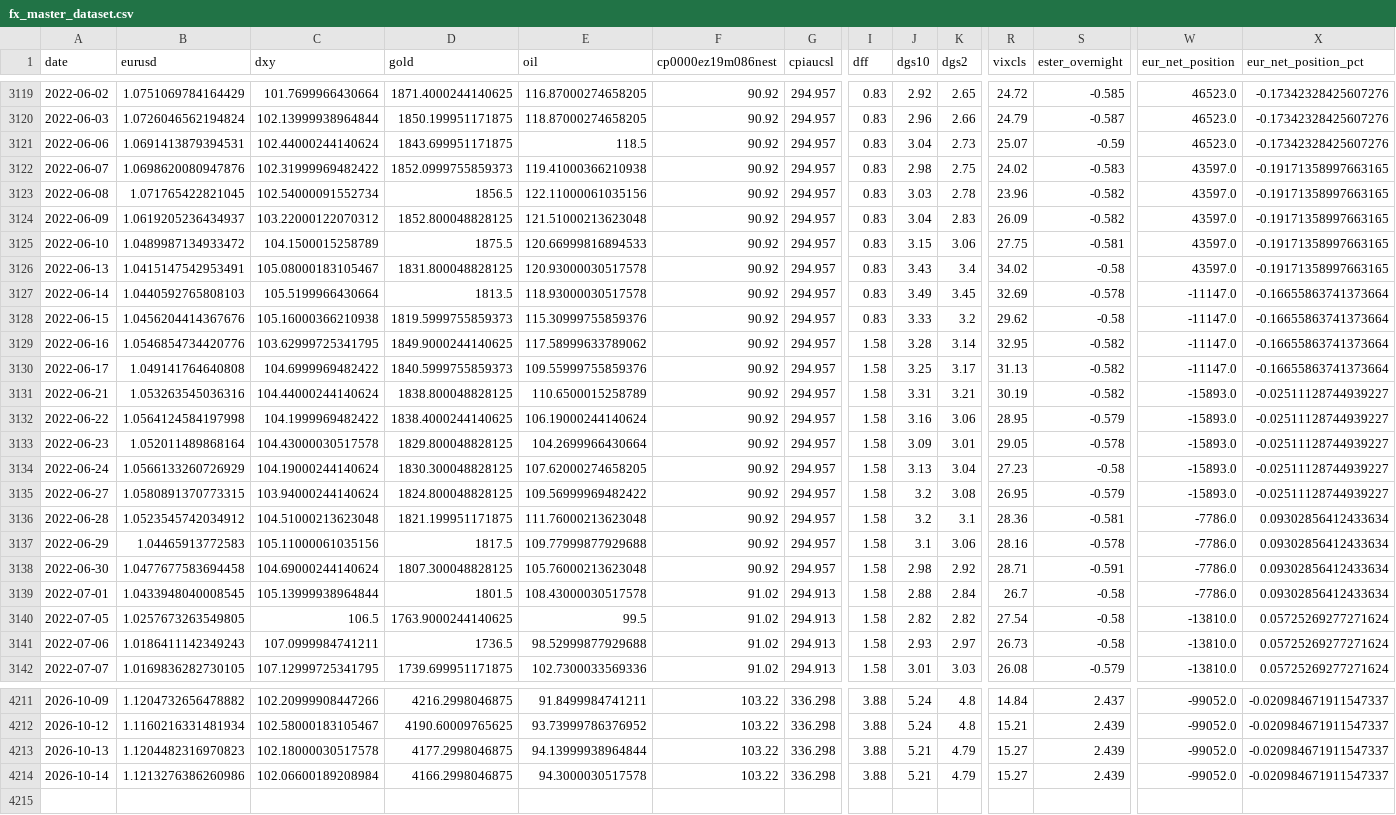
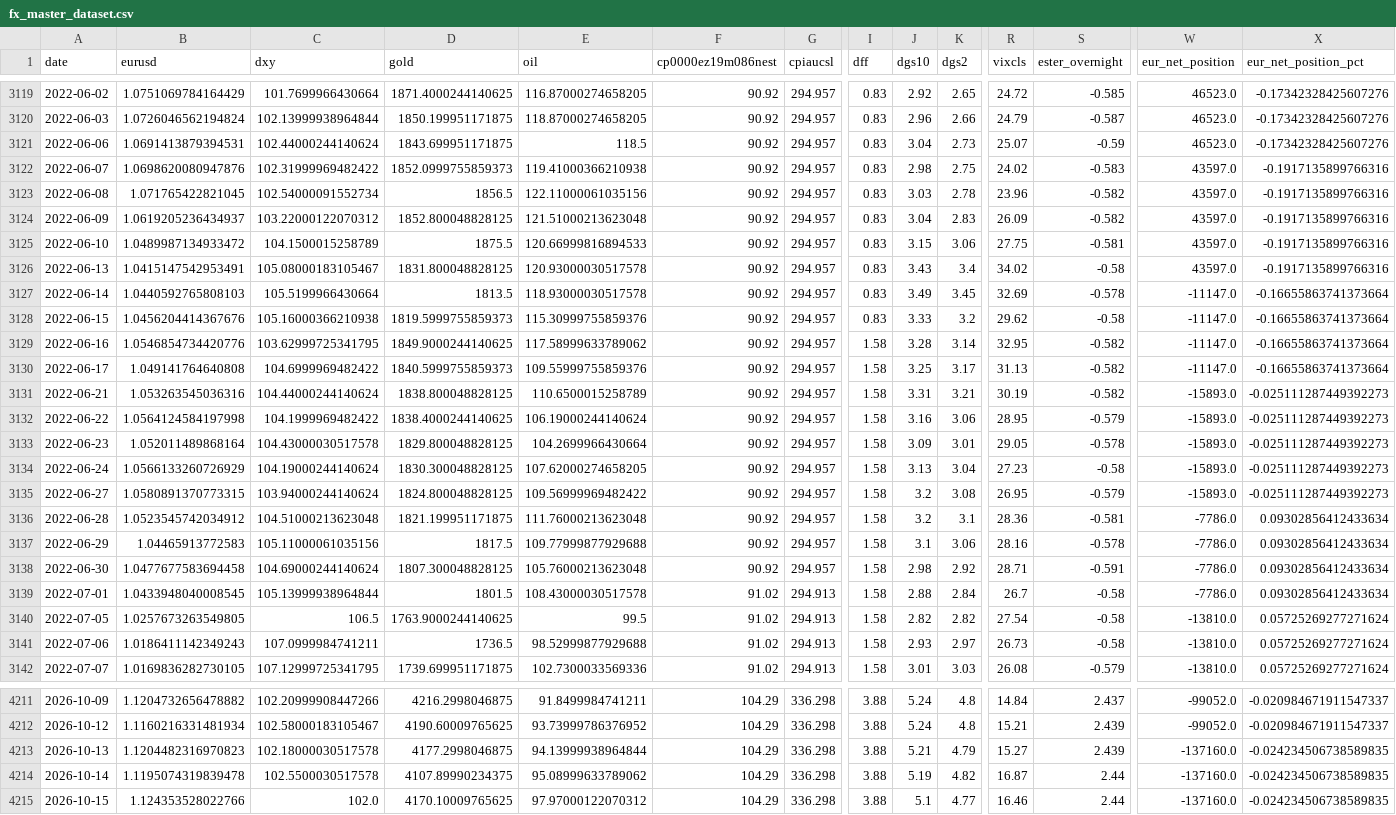
Before and after one commit to GCS230476/Final-Project-2, a CSV file: data/interim/fx_master_dataset.csv, drawn as a sheet; only a part is shown, gaps mark what is left out; rows hold the shown columns only; the diff covers the shown part only; the diff names each change by its address in the sheet, - before the commit and + after, or states it on an @@ line.

```diff
--- a/data/interim/fx_master_dataset.csv
+++ b/data/interim/fx_master_dataset.csv
-X3122:X3126 (eur_net_position_pct): -0.19171358997663165
+X3122:X3126 (eur_net_position_pct): -0.1917135899766316
-X3131:X3135 (eur_net_position_pct): -0.02511128744939227
+X3131:X3135 (eur_net_position_pct): -0.025111287449392273
-F4211:F4214 (cp0000ez19m086nest): 103.22
+F4211:F4214 (cp0000ez19m086nest): 104.29
-W4213:W4214 (eur_net_position): -99052.0
+W4213:W4214 (eur_net_position): -137160.0
-X4213:X4214 (eur_net_position_pct): -0.020984671911547337
+X4213:X4214 (eur_net_position_pct): -0.024234506738589835
-B4214 (eurusd): 1.1213276386260986
+B4214 (eurusd): 1.1195074319839478
-C4214 (dxy): 102.06600189208984
+C4214 (dxy): 102.5500030517578
-D4214 (gold): 4166.2998046875
+D4214 (gold): 4107.89990234375
-E4214 (oil): 94.3000030517578
+E4214 (oil): 95.08999633789062
-J4214 (dgs10): 5.21
+J4214 (dgs10): 5.19
-K4214 (dgs2): 4.79
+K4214 (dgs2): 4.82
-R4214 (vixcls): 15.27
+R4214 (vixcls): 16.87
-S4214 (ester_overnight): 2.439
+S4214 (ester_overnight): 2.44
+row 4215: 2026-10-15 | 1.124353528022766 | 102.0 | 4170.10009765625 | 97.97000122070312 | 104.29 | 336.298 | 3.88 | 5.1 | 4.77 | 16.46 | 2.44 | -137160.0 | -0.024234506738589835
```
Also changed, not shown: 118 edited cells elsewhere in this file, 1 other file.
